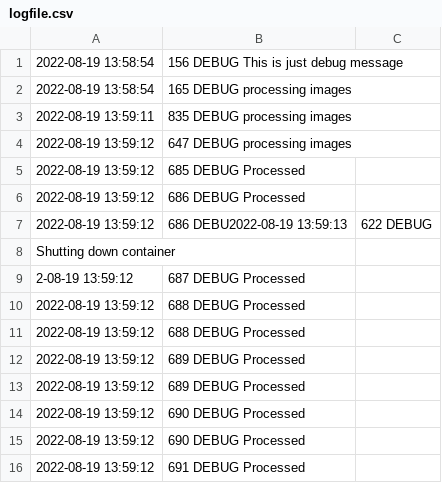
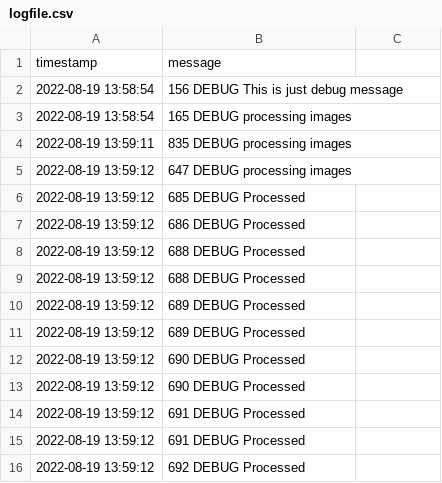
Before and after one commit to cxl-garage/desktop-app-sentinel, a CSV file: src/py/logfile.csv, drawn as a sheet; only a part is shown; the shorter side is filled out with more unchanged rows.

```diff
--- a/src/py/logfile.csv
+++ b/src/py/logfile.csv
@@ -1 +1,2 @@
+timestamp,message
 2022-08-19 13:58:54,156 DEBUG This is just debug message
@@ -6,5 +7,2 @@
 2022-08-19 13:59:12,686 DEBUG Processed
-2022-08-19 13:59:12,686 DEBU2022-08-19 13:59:13,622 DEBUG
-Shutting down container
-2-08-19 13:59:12,687 DEBUG Processed
 2022-08-19 13:59:12,688 DEBUG Processed
```
Also changed, not shown: 13 other files.
